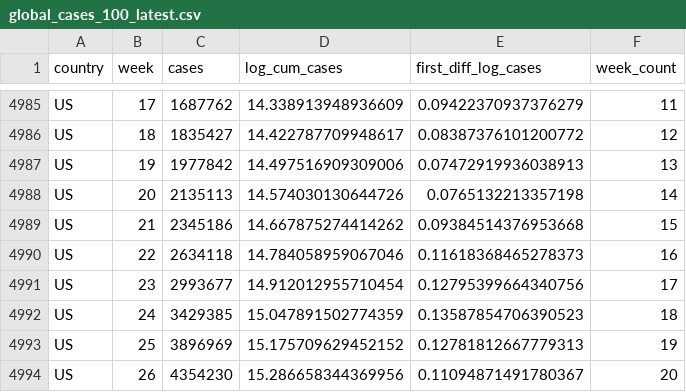
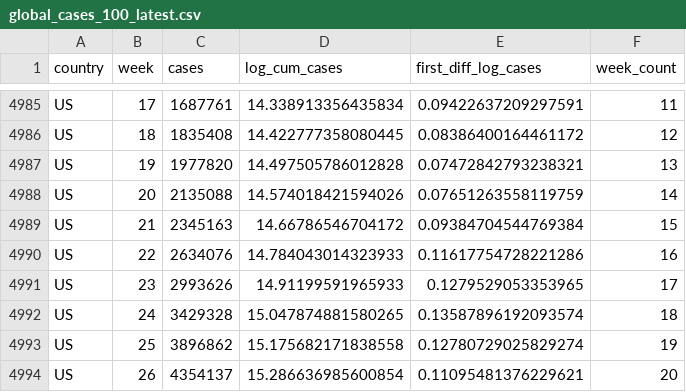
Before and after one commit to joelhay/joelhay.github.io, a CSV file: global_cases_100_latest.csv, drawn as a sheet; only a part is shown, gaps mark what is left out; the diff covers the shown part only; the diff names each change by its address in the sheet, - before the commit and + after, or states it on an @@ line.

```diff
--- a/global_cases_100_latest.csv
+++ b/global_cases_100_latest.csv
-C4985 (cases): 1687762
+C4985 (cases): 1687761
-D4985 (log_cum_cases): 14.338913948936609
+D4985 (log_cum_cases): 14.338913356435834
-E4985 (first_diff_log_cases): 0.09422370937376279
+E4985 (first_diff_log_cases): 0.09422637209297591
-C4986 (cases): 1835427
+C4986 (cases): 1835408
-D4986 (log_cum_cases): 14.422787709948617
+D4986 (log_cum_cases): 14.422777358080445
-E4986 (first_diff_log_cases): 0.08387376101200772
+E4986 (first_diff_log_cases): 0.08386400164461172
-C4987 (cases): 1977842
+C4987 (cases): 1977820
-D4987 (log_cum_cases): 14.497516909309006
+D4987 (log_cum_cases): 14.497505786012828
-E4987 (first_diff_log_cases): 0.07472919936038913
+E4987 (first_diff_log_cases): 0.07472842793238321
-C4988 (cases): 2135113
+C4988 (cases): 2135088
-D4988 (log_cum_cases): 14.574030130644726
+D4988 (log_cum_cases): 14.574018421594026
-E4988 (first_diff_log_cases): 0.0765132213357198
+E4988 (first_diff_log_cases): 0.07651263558119759
-C4989 (cases): 2345186
+C4989 (cases): 2345163
-D4989 (log_cum_cases): 14.667875274414262
+D4989 (log_cum_cases): 14.66786546704172
-E4989 (first_diff_log_cases): 0.09384514376953668
+E4989 (first_diff_log_cases): 0.09384704544769384
-C4990 (cases): 2634118
+C4990 (cases): 2634076
-D4990 (log_cum_cases): 14.784058959067046
+D4990 (log_cum_cases): 14.784043014323933
-E4990 (first_diff_log_cases): 0.11618368465278373
+E4990 (first_diff_log_cases): 0.11617754728221286
-C4991 (cases): 2993677
+C4991 (cases): 2993626
-D4991 (log_cum_cases): 14.912012955710454
+D4991 (log_cum_cases): 14.91199591965933
-E4991 (first_diff_log_cases): 0.12795399664340756
+E4991 (first_diff_log_cases): 0.1279529053353965
-C4992 (cases): 3429385
+C4992 (cases): 3429328
-D4992 (log_cum_cases): 15.047891502774359
+D4992 (log_cum_cases): 15.047874881580265
-E4992 (first_diff_log_cases): 0.13587854706390523
+E4992 (first_diff_log_cases): 0.13587896192093574
-C4993 (cases): 3896969
+C4993 (cases): 3896862
-D4993 (log_cum_cases): 15.175709629452152
+D4993 (log_cum_cases): 15.175682171838558
-E4993 (first_diff_log_cases): 0.12781812667779313
+E4993 (first_diff_log_cases): 0.12780729025829274
-C4994 (cases): 4354230
+C4994 (cases): 4354137
-D4994 (log_cum_cases): 15.286658344369956
+D4994 (log_cum_cases): 15.286636985600854
-E4994 (first_diff_log_cases): 0.11094871491780367
+E4994 (first_diff_log_cases): 0.11095481376229621
```
Also changed, not shown: 67 edited cells elsewhere in this file, Daily_Datafiles/daily_latest.csv, 5 other files.
